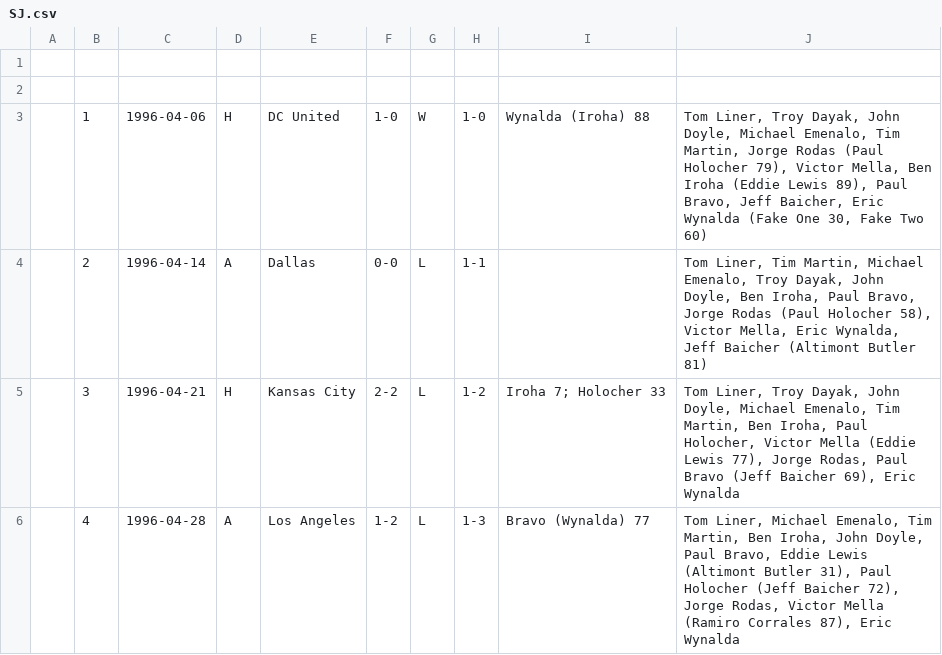
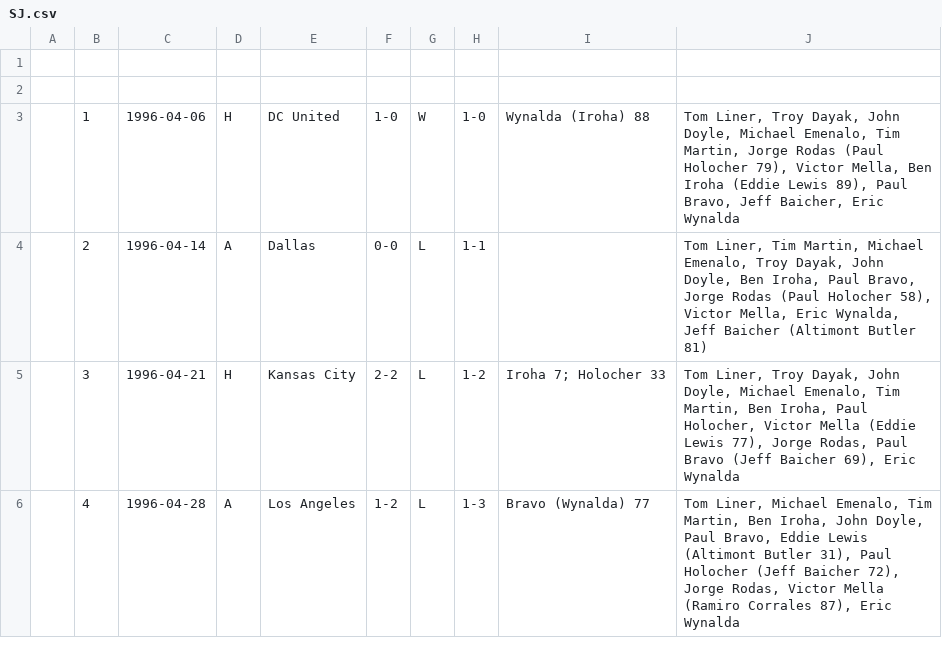
Before and after one commit to SoccerStatsUS/usd1_data, a CSV file: data/games/league/lineupdb/SJ.csv, drawn as a sheet; only a part is shown.

Commit message:
Remove fake items in first game.

```diff
--- a/data/games/league/lineupdb/SJ.csv
+++ b/data/games/league/lineupdb/SJ.csv
@@ -2,3 +2,3 @@
 									
-	1	1996-04-06	H	DC United	1-0	W	1-0	Wynalda (Iroha) 88	Tom Liner, Troy Dayak, John Doyle, Michael Emenalo, Tim Martin, Jorge Rodas (Paul Holocher 79), Victor Mella, Ben Iroha (Eddie Lewis 89), Paul Bravo, Jeff Baicher, Eric Wynalda (Fake One 30, Fake Two 60)
+	1	1996-04-06	H	DC United	1-0	W	1-0	Wynalda (Iroha) 88	Tom Liner, Troy Dayak, John Doyle, Michael Emenalo, Tim Martin, Jorge Rodas (Paul Holocher 79), Victor Mella, Ben Iroha (Eddie Lewis 89), Paul Bravo, Jeff Baicher, Eric Wynalda
 	2	1996-04-14	A	Dallas	0-0	L	1-1		Tom Liner, Tim Martin, Michael Emenalo, Troy Dayak, John Doyle, Ben Iroha, Paul Bravo, Jorge Rodas (Paul Holocher 58), Victor Mella, Eric Wynalda, Jeff Baicher (Altimont Butler 81)
```
